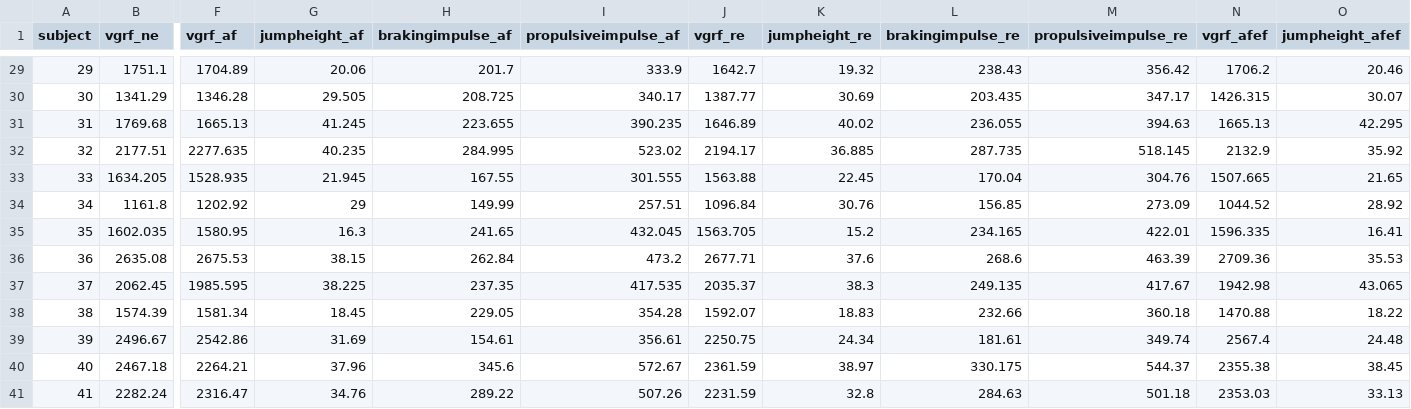
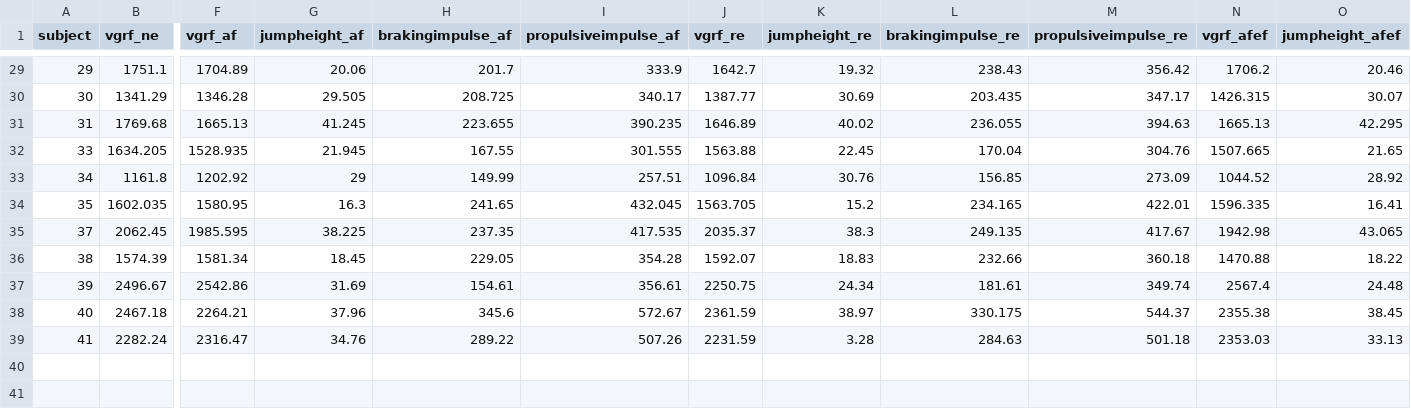
Before and after one commit to JennyMurphy2/analysis-of-Walchli, a CSV file: jump_reward_data.csv, drawn as a sheet; only a part is shown, gaps mark what is left out; removed rows and columns are numbered as before the commit, all else as after; rows hold the shown columns only; the diff names each change by its address in the sheet, - before the commit and + after, or states it on an @@ line.

```diff
--- a/jump_reward_data.csv
+++ b/jump_reward_data.csv
-row 32: 32 | 2177.51 | 2277.635 | 40.235 | 284.995 | 523.02 | 2194.17 | 36.885 | 287.735 | 518.145 | 2132.9 | 35.92
-row 36: 36 | 2635.08 | 2675.53 | 38.15 | 262.84 | 473.2 | 2677.71 | 37.6 | 268.6 | 463.39 | 2709.36 | 35.53
-K39 (jumpheight_re): 32.8
+K39 (jumpheight_re): 3.28
```
Also changed, not shown: 4 other files.
